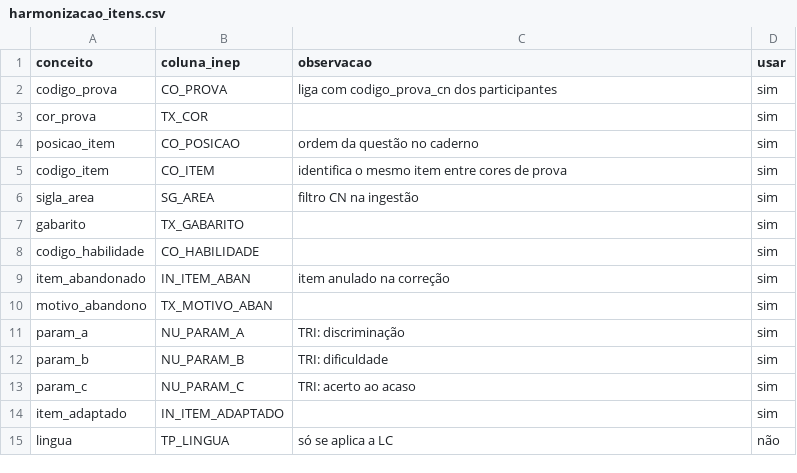
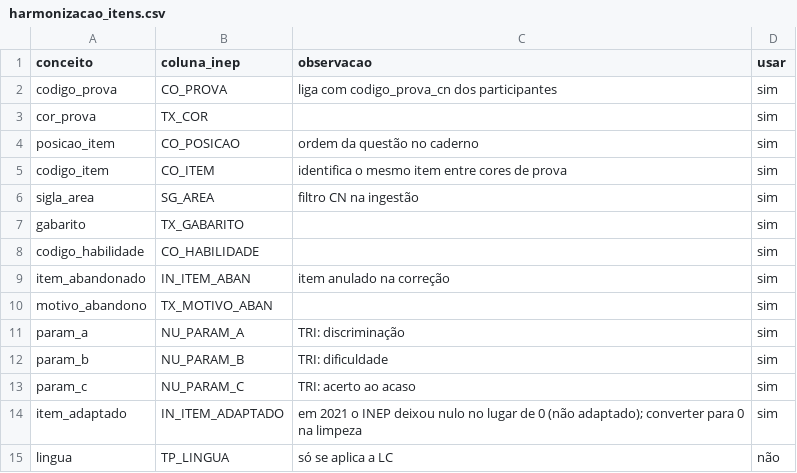
Before and after one commit to Kotige/gravidade-social-enem, a CSV file: docs/harmonizacao_itens.csv, drawn as a sheet.

Commit message:
docs(data): add D005 on missing values and non-response
- convert 2021 item_adaptado nulls to 0
- exclude 2020 graduates without questionnaire (1.23%)
- keep parents' 'don't know' answers as a separate category

```diff
--- a/docs/harmonizacao_itens.csv
+++ b/docs/harmonizacao_itens.csv
@@ -13,3 +13,3 @@ param_b,NU_PARAM_B,TRI: dificuldade,sim
 param_c,NU_PARAM_C,TRI: acerto ao acaso,sim
-item_adaptado,IN_ITEM_ADAPTADO,,sim
+item_adaptado,IN_ITEM_ADAPTADO,em 2021 o INEP deixou nulo no lugar de 0 (não adaptado); converter para 0 na limpeza,sim
 lingua,TP_LINGUA,só se aplica a LC,não
```
Also changed, not shown: 2 other files.
